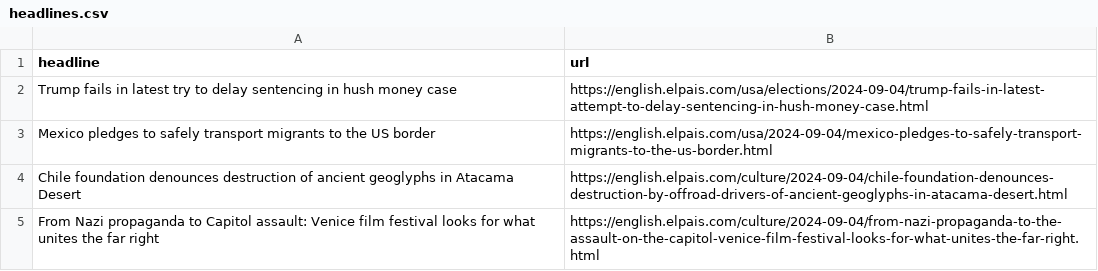
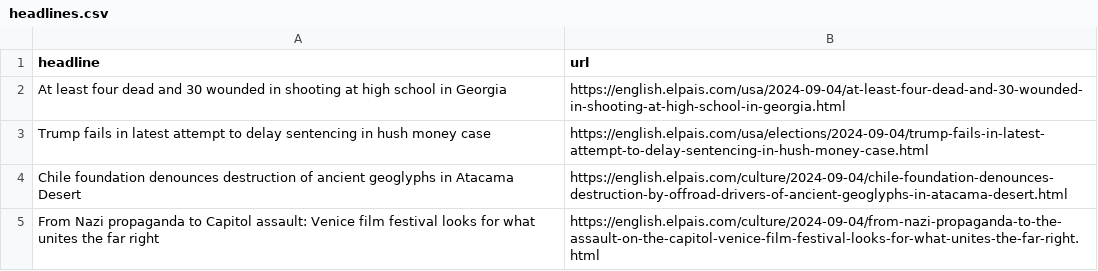
Before and after one commit to tako8888/auto-elparis, a CSV file: headlines.csv, drawn as a sheet; only a part is shown.

```diff
--- a/headlines.csv
+++ b/headlines.csv
@@ -1,4 +1,4 @@
 headline,url
-Trump fails in latest try to delay sentencing in hush money case,https://english.elpais.com/usa/elections/2024-09-04/trump-fails-in-latest-attempt-to-delay-sentencing-in-hush-money-case.html
-Mexico pledges to safely transport migrants to the US border,https://english.elpais.com/usa/2024-09-04/mexico-pledges-to-safely-transport-migrants-to-the-us-border.html
+At least four dead and 30 wounded in shooting at high school in Georgia,https://english.elpais.com/usa/2024-09-04/at-least-four-dead-and-30-wounded-in-shooting-at-high-school-in-georgia.html
+Trump fails in latest attempt to delay sentencing in hush money case,https://english.elpais.com/usa/elections/2024-09-04/trump-fails-in-latest-attempt-to-delay-sentencing-in-hush-money-case.html
 Chile foundation denounces destruction of ancient geoglyphs in Atacama Desert,https://english.elpais.com/culture/2024-09-04/chile-foundation-denounces-destruction-by-offroad-drivers-of-ancient-geoglyphs-in-atacama-desert.html
```
